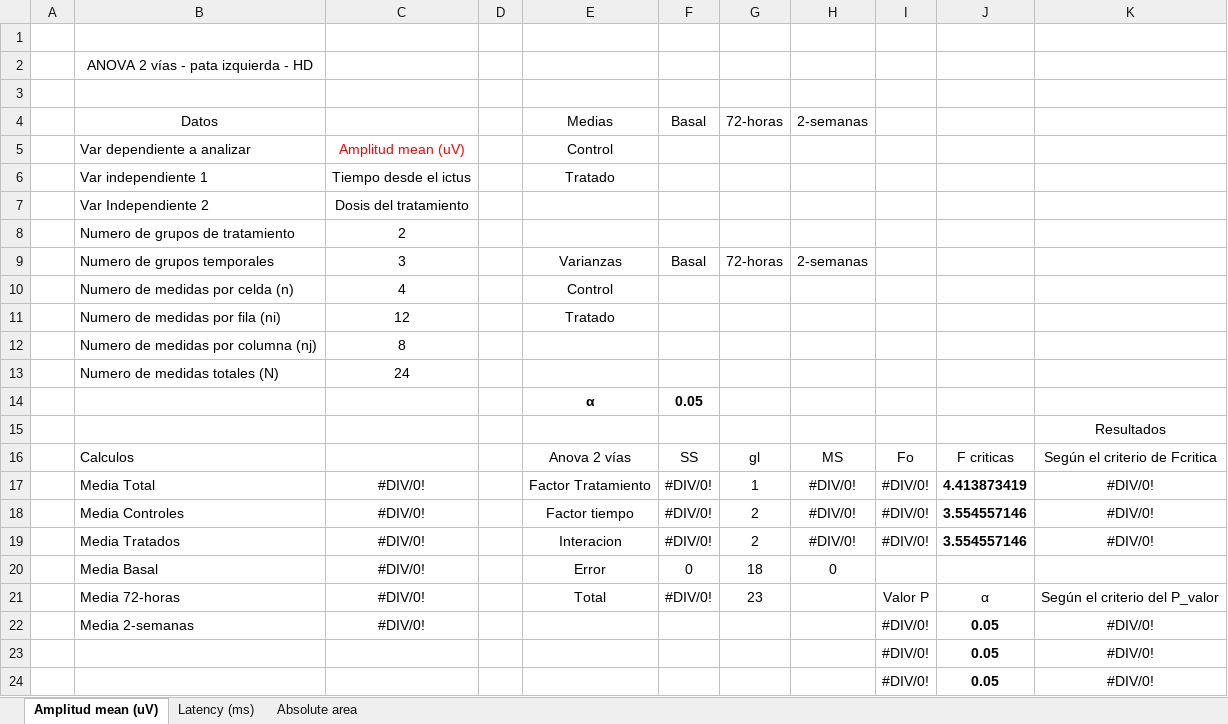
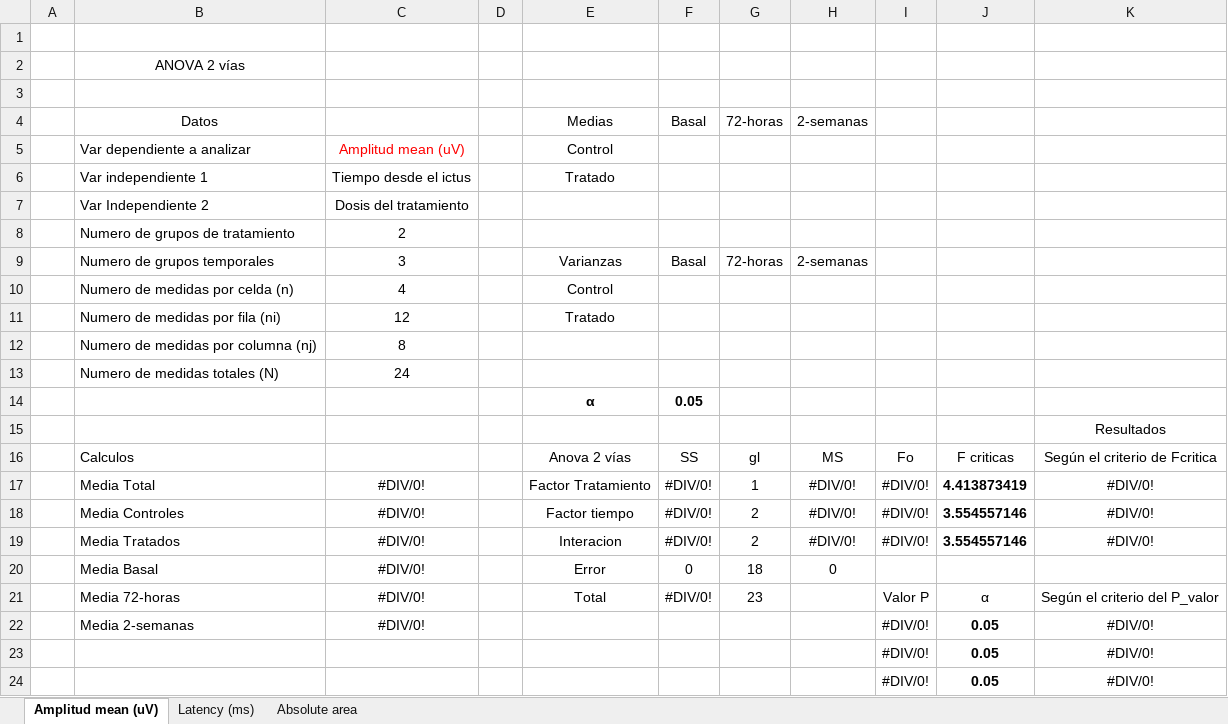
Before and after one commit to pgmesa-upm/LSB-P2-analyzer, an Excel workbook: anova_template.xlsx, sheet Amplitud mean (uV), drawn as a sheet; values as stored, in another font and other column widths than the file's, no borders; conditional formats not drawn; the diff names each change by its address in the sheet, - before the commit and + after, or states it on an @@ line.

Commit message:
Añadiendo test ANOVA

```diff
--- a/anova_template.xlsx (sheet Amplitud mean (uV))
+++ b/anova_template.xlsx (sheet Amplitud mean (uV))
-B2: ANOVA 2 vías - pata izquierda - HD
+B2: ANOVA 2 vías
```
Also changed, not shown: sheet Absolute area, sheet Latency (ms), 1 other file.
